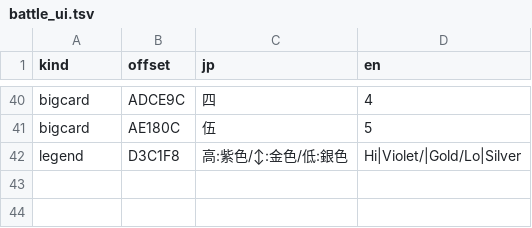
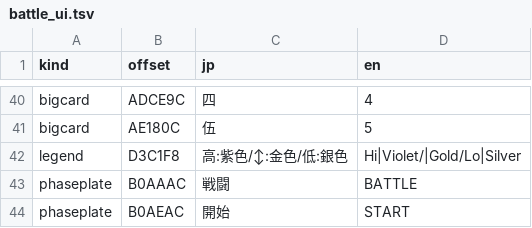
Before and after one commit to minhnhattonthat/tokyo-majin-gakuen-fuju-houroku-en, a TSV file: gfx/battle_ui.tsv, drawn as a sheet; only a part is shown, gaps mark what is left out.

```diff
--- a/gfx/battle_ui.tsv
+++ b/gfx/battle_ui.tsv
@@ -42 +42,3 @@ bigcard	AE180C	伍	5
 legend	D3C1F8	高:紫色/↕:金色/低:銀色	Hi|Violet/|Gold/Lo|Silver
+phaseplate	B0AAAC	戦闘	BATTLE
+phaseplate	B0AEAC	開始	START
```
Also changed, not shown: script/system/cf.tsv, 4 other files.
